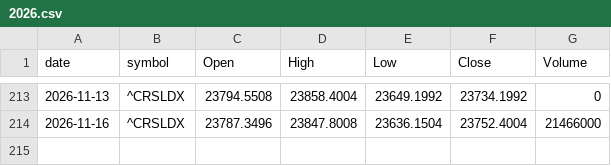
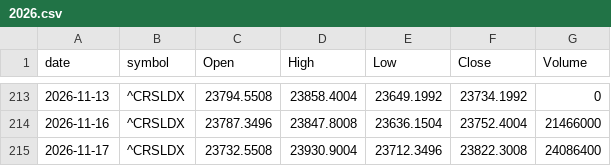
Before and after one commit to meet-minimalist/paper-trader, a CSV file: data/benchmark_in/2026.csv, drawn as a sheet; only a part is shown, gaps mark what is left out.

```diff
--- a/data/benchmark_in/2026.csv
+++ b/data/benchmark_in/2026.csv
@@ -214 +214,2 @@ date,symbol,Open,High,Low,Close,Volume
 2026-11-16,^CRSLDX,23787.3496,23847.8008,23636.1504,23752.4004,21466000
+2026-11-17,^CRSLDX,23732.5508,23930.9004,23712.3496,23822.3008,24086400
```
Also changed, not shown: data/benchmark_us/2026.csv, 26 other files.
